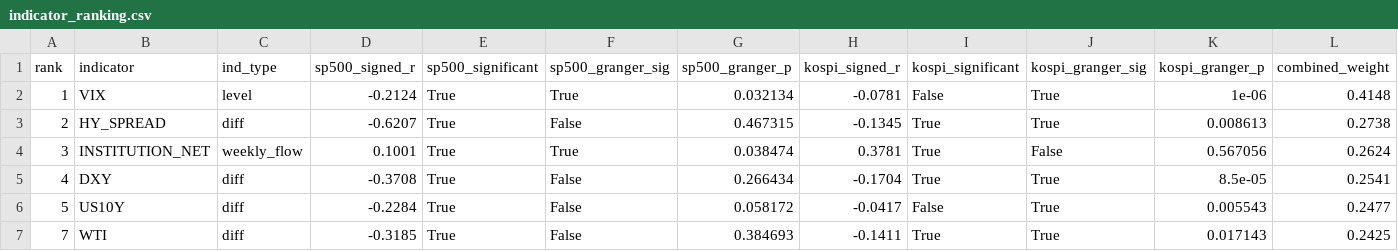
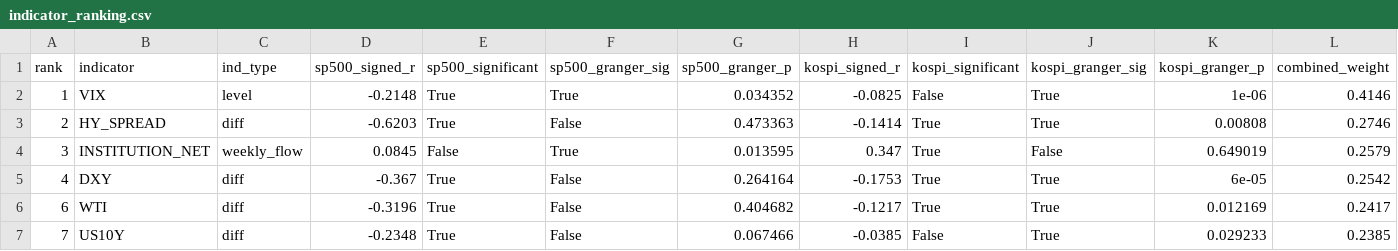
Before and after one commit to HwangatWork/AI-Analyzer, a CSV file: output/indicator_ranking.csv, drawn as a sheet; only a part is shown; removed rows and columns are numbered as before the commit, all else as after; rows hold the shown columns only; the diff covers the shown part only; the diff names each change by its address in the sheet, - before the commit and + after, or states it on an @@ line.

```diff
--- a/output/indicator_ranking.csv
+++ b/output/indicator_ranking.csv
-D2 (sp500_signed_r): -0.2124
+D2 (sp500_signed_r): -0.2148
-G2 (sp500_granger_p): 0.032134
+G2 (sp500_granger_p): 0.034352
-H2 (kospi_signed_r): -0.0781
+H2 (kospi_signed_r): -0.0825
-L2 (combined_weight): 0.4148
+L2 (combined_weight): 0.4146
-D3 (sp500_signed_r): -0.6207
+D3 (sp500_signed_r): -0.6203
-G3 (sp500_granger_p): 0.467315
+G3 (sp500_granger_p): 0.473363
-H3 (kospi_signed_r): -0.1345
+H3 (kospi_signed_r): -0.1414
-K3 (kospi_granger_p): 0.008613
+K3 (kospi_granger_p): 0.00808
-L3 (combined_weight): 0.2738
+L3 (combined_weight): 0.2746
-D4 (sp500_signed_r): 0.1001
+D4 (sp500_signed_r): 0.0845
-E4 (sp500_significant): True
+E4 (sp500_significant): False
-G4 (sp500_granger_p): 0.038474
+G4 (sp500_granger_p): 0.013595
-H4 (kospi_signed_r): 0.3781
+H4 (kospi_signed_r): 0.347
-K4 (kospi_granger_p): 0.567056
+K4 (kospi_granger_p): 0.649019
-L4 (combined_weight): 0.2624
+L4 (combined_weight): 0.2579
-D5 (sp500_signed_r): -0.3708
+D5 (sp500_signed_r): -0.367
-G5 (sp500_granger_p): 0.266434
+G5 (sp500_granger_p): 0.264164
-H5 (kospi_signed_r): -0.1704
+H5 (kospi_signed_r): -0.1753
-K5 (kospi_granger_p): 8.5e-05
+K5 (kospi_granger_p): 6e-05
-L5 (combined_weight): 0.2541
+L5 (combined_weight): 0.2542
-row 6: 5 | US10Y | diff | -0.2284 | True | False | 0.058172 | -0.0417 | False | True | 0.005543 | 0.2477
+row 6: 6 | WTI | diff | -0.3196 | True | False | 0.404682 | -0.1217 | True | True | 0.012169 | 0.2417
-B7 (indicator): WTI
+B7 (indicator): US10Y
-D7 (sp500_signed_r): -0.3185
+D7 (sp500_signed_r): -0.2348
-G7 (sp500_granger_p): 0.384693
+G7 (sp500_granger_p): 0.067466
-H7 (kospi_signed_r): -0.1411
+H7 (kospi_signed_r): -0.0385
-I7 (kospi_significant): True
+I7 (kospi_significant): False
-K7 (kospi_granger_p): 0.017143
+K7 (kospi_granger_p): 0.029233
-L7 (combined_weight): 0.2425
+L7 (combined_weight): 0.2385
```
Also changed, not shown: 34 edited cells elsewhere in this file, output/market_signals.csv, output/stock_analysis.csv, 7 other files.
